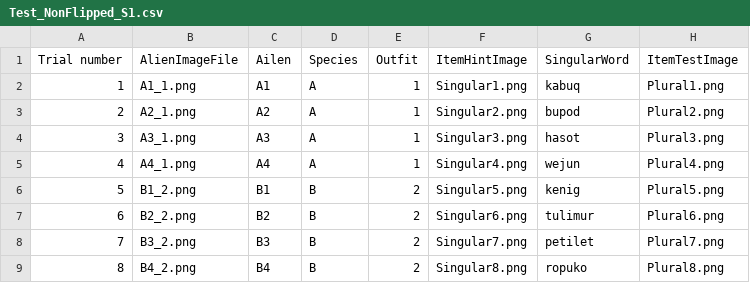
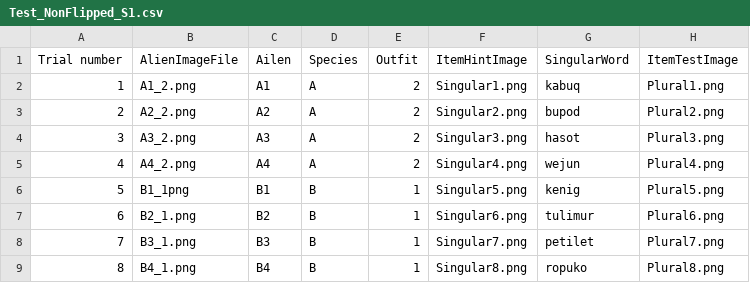
Before and after one commit to liaini2019/AlienLanguage6c_baseline_version1, a CSV file: chunk_includes/Test_NonFlipped_S1.csv, drawn as a sheet; only a part is shown; the diff names each change by its address in the sheet, - before the commit and + after, or states it on an @@ line.

```diff
--- a/chunk_includes/Test_NonFlipped_S1.csv
+++ b/chunk_includes/Test_NonFlipped_S1.csv
-B2 (AlienImageFile): A1_1.png
+B2 (AlienImageFile): A1_2.png
-E2:E5 (Outfit): 1
+E2:E5 (Outfit): 2
-B3 (AlienImageFile): A2_1.png
+B3 (AlienImageFile): A2_2.png
-B4 (AlienImageFile): A3_1.png
+B4 (AlienImageFile): A3_2.png
-B5 (AlienImageFile): A4_1.png
+B5 (AlienImageFile): A4_2.png
-B6 (AlienImageFile): B1_2.png
+B6 (AlienImageFile): B1_1png
-E6:E9 (Outfit): 2
+E6:E9 (Outfit): 1
-B7 (AlienImageFile): B2_2.png
+B7 (AlienImageFile): B2_1.png
-B8 (AlienImageFile): B3_2.png
+B8 (AlienImageFile): B3_1.png
-B9 (AlienImageFile): B4_2.png
+B9 (AlienImageFile): B4_1.png
```
Also changed, not shown: chunk_includes/Test_NonFlipped_A1.csv, chunk_includes/Test_NonFlipped_A2.csv, 8 other files.
